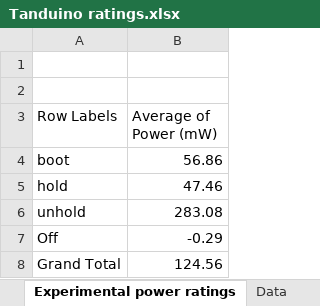
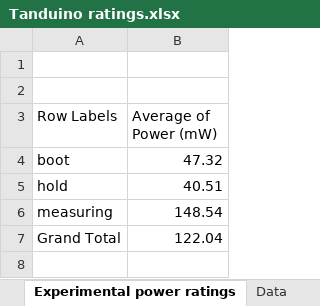
Before and after one commit to ClemRz/tanduino, an Excel workbook: electronic/Tanduino ratings.xlsx, sheet Experimental power ratings, drawn as a sheet; values as stored, in another font and other column widths than the file's, no borders; removed rows and columns are numbered as before the commit, all else as after; the diff names each change by its address in the sheet, - before the commit and + after, or states it on an @@ line.

Commit message:
Updates power ratings.

```diff
--- a/electronic/Tanduino ratings.xlsx (sheet Experimental power ratings)
+++ b/electronic/Tanduino ratings.xlsx (sheet Experimental power ratings)
-B4 (Average of Power (mW)): 56.86
+B4 (Average of Power (mW)): 47.32
-B5 (Average of Power (mW)): 47.46
+B5 (Average of Power (mW)): 40.51
-row 6: unhold | 283.08
-row 7: Off | -0.29
+row 6: measuring | 148.54
-B7 (Average of Power (mW)): 124.56
+B7 (Average of Power (mW)): 122.04
```
Also changed, not shown: sheet Data, charts or pictures.
